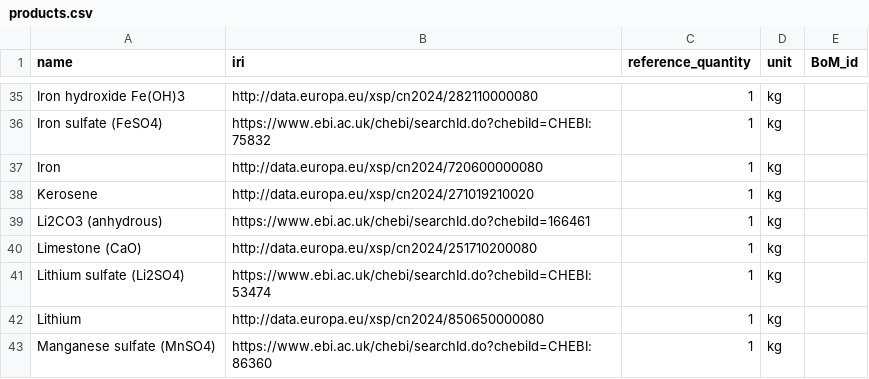
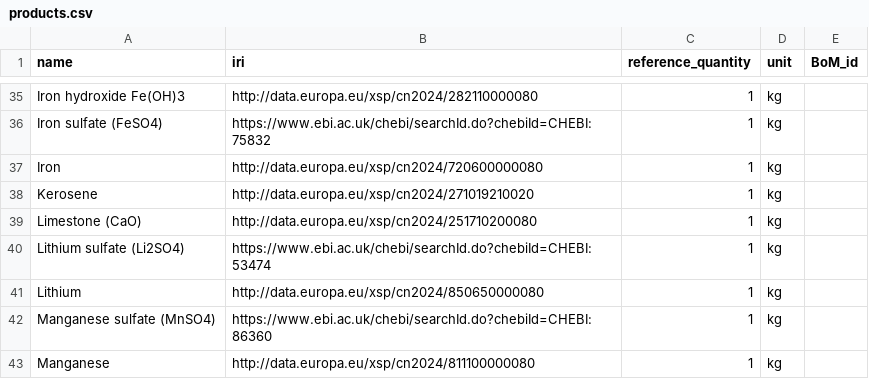
Before and after one commit to samanehfayyaz/batterway, a CSV file: data/data_for_test/products.csv, drawn as a sheet; only a part is shown, gaps mark what is left out; the shorter side is filled out with more unchanged rows.

```diff
--- a/data/data_for_test/products.csv
+++ b/data/data_for_test/products.csv
@@ -38,3 +38,2 @@ Iron;http://data.europa.eu/xsp/cn2024/720600000080;1;kg;
 Kerosene;http://data.europa.eu/xsp/cn2024/271019210020;1;kg;
-Li2CO3 (anhydrous);https://www.ebi.ac.uk/chebi/searchId.do?chebiId=166461;1;kg;
 Limestone (CaO);http://data.europa.eu/xsp/cn2024/251710200080;1;kg;
```
Also changed, not shown: data/data_for_test/lci_relative.csv, 6 other files.
